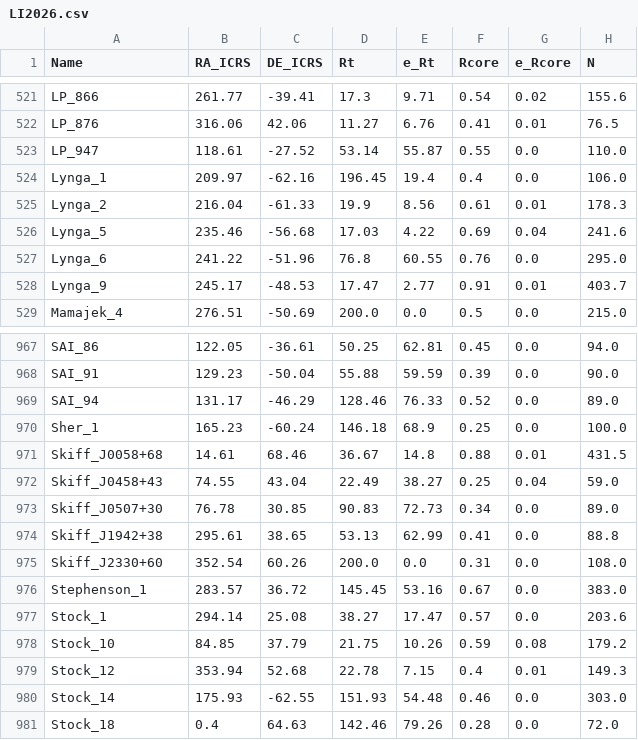
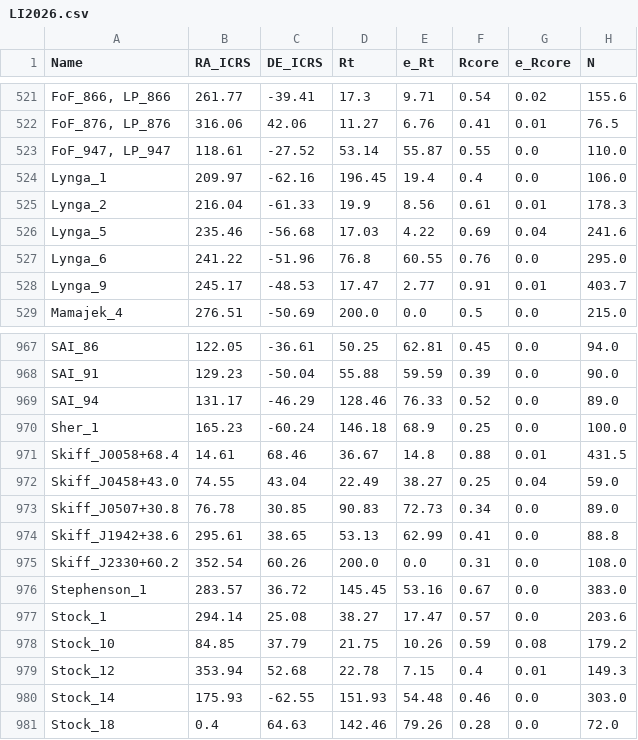
Before and after one commit to ucc23/updt_UCC, a CSV file: data/databases/LI2026.csv, drawn as a sheet; only a part is shown, gaps mark what is left out; the diff covers the shown part only; the diff names each change by its address in the sheet, - before the commit and + after, or states it on an @@ line.

```diff
--- a/data/databases/LI2026.csv
+++ b/data/databases/LI2026.csv
-A521 (Name): LP_866
+A521 (Name): FoF_866, LP_866
-A522 (Name): LP_876
+A522 (Name): FoF_876, LP_876
-A523 (Name): LP_947
+A523 (Name): FoF_947, LP_947
-A971 (Name): Skiff_J0058+68
+A971 (Name): Skiff_J0058+68.4
-A972 (Name): Skiff_J0458+43
+A972 (Name): Skiff_J0458+43.0
-A973 (Name): Skiff_J0507+30
+A973 (Name): Skiff_J0507+30.8
-A974 (Name): Skiff_J1942+38
+A974 (Name): Skiff_J1942+38.6
-A975 (Name): Skiff_J2330+60
+A975 (Name): Skiff_J2330+60.2
```
Also changed, not shown: 27 edited cells elsewhere in this file, data/all_names.csv, 1 other file.
